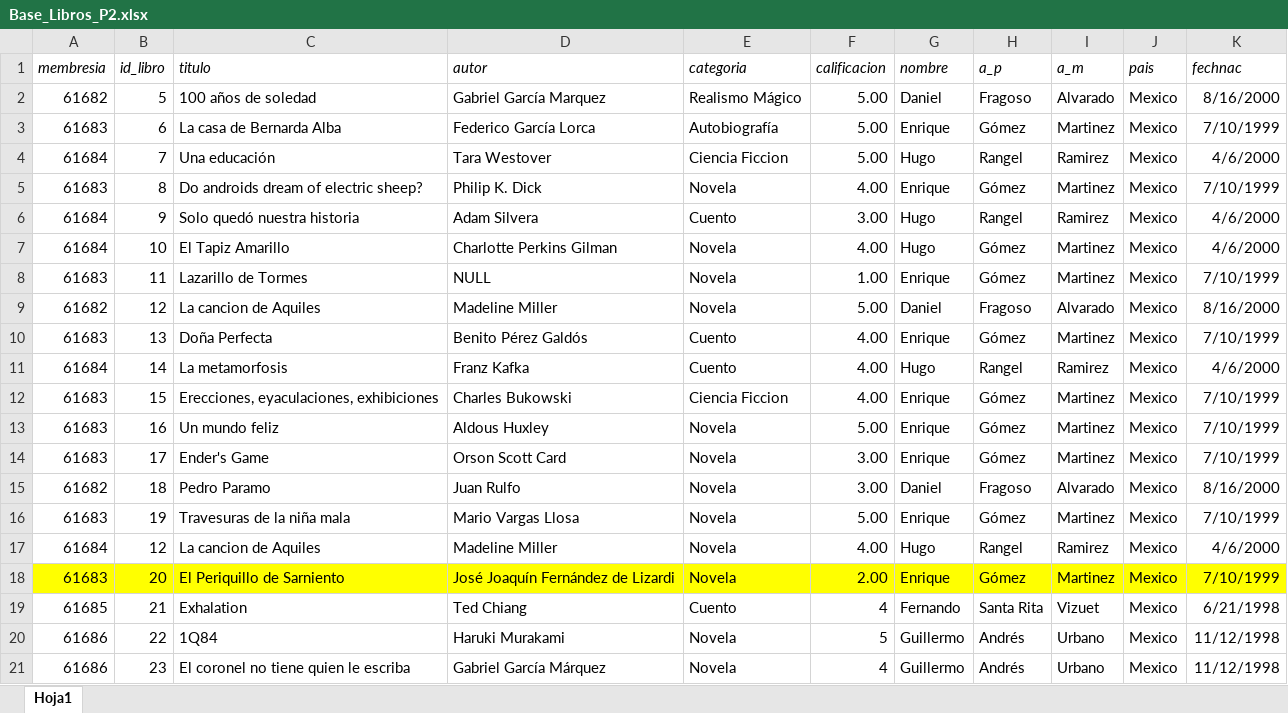
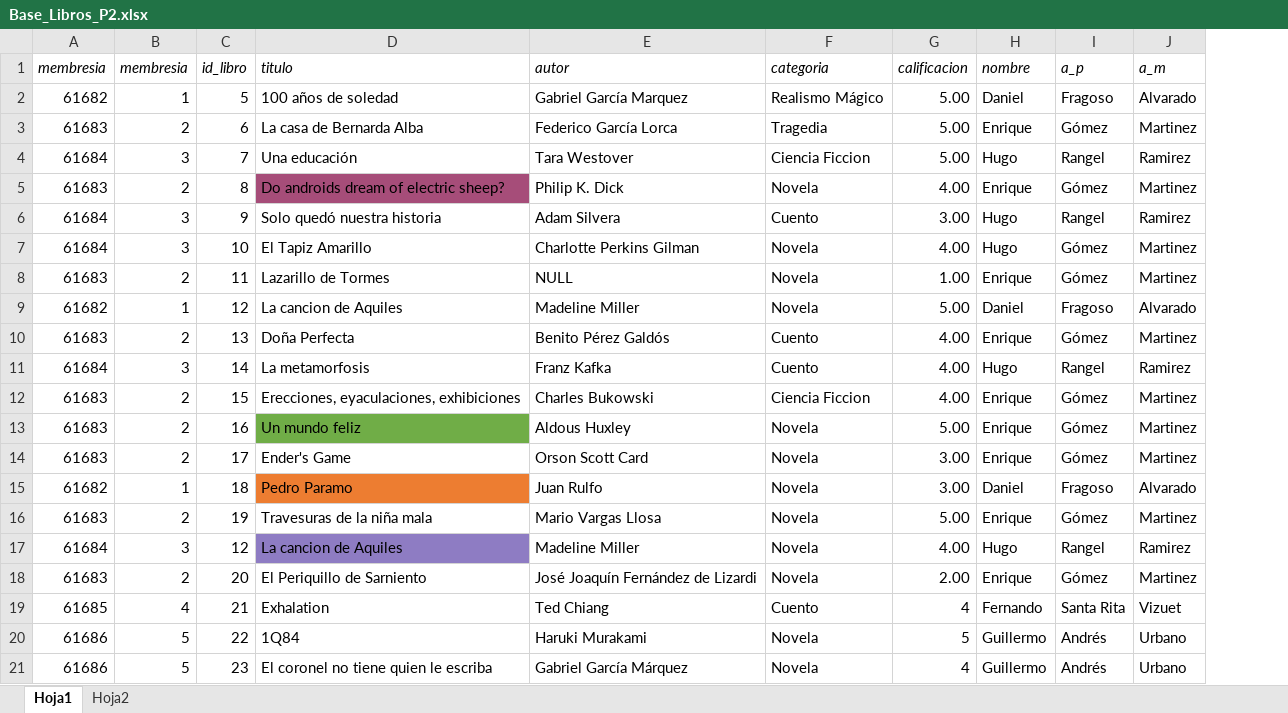
Before and after one commit to danielfrgs/2022_1-Base-Datos, an Excel workbook: Practicas/P2/Base_Libros_P2.xlsx, sheet Hoja1, drawn as a sheet; only a part is shown; values as stored, in another font and other column widths than the file's, no borders; removed rows and columns are numbered as before the commit, all else as after; the diff covers the shown part only; the diff names each change by its address in the sheet, - before the commit and + after, or states it on an @@ line.

```diff
--- a/Practicas/P2/Base_Libros_P2.xlsx (sheet Hoja1)
+++ b/Practicas/P2/Base_Libros_P2.xlsx (sheet Hoja1)
+sheet tab: Hoja2
+column B (membresia), rows 2-21: 1 | 2 | 3 | 2 | 3 | 3 | 2 | 1 | 2 | 3 | 2 | 2 | 2 | 1 | 2 | 3 | 2 | 4 | 5 | 5
-column J (pais), rows 2-21: all Mexico
-column K (fechnac), rows 2-21: 8/16/2000 | 7/10/1999 | 4/6/2000 | 7/10/1999 | 4/6/2000 | 4/6/2000 | 7/10/1999 | 8/16/2000 | 7/10/1999 | 4/6/2000 | 7/10/1999 | 7/10/1999 | 7/10/1999 | 8/16/2000 | 7/10/1999 | 4/6/2000 | 7/10/1999 | 6/21/1998 | 11/12/1998 | 11/12/1998
-F3 (categoria): Autobiografía
+F3 (categoria): Tragedia
-D5 fill: none
+D5 fill: #A64D79
-D13 fill: none
+D13 fill: #70AD47
-D15 fill: none
+D15 fill: #ED7D31
-D17 fill: none
+D17 fill: #8E7CC3
-A18 fill: #FFFF00
+A18 fill: none
-C18:J18 fill: #FFFF00
+C18:J18 fill: none
```
Also changed, not shown: 62 added rows and cell formats elsewhere in this sheet, 3 other files.
